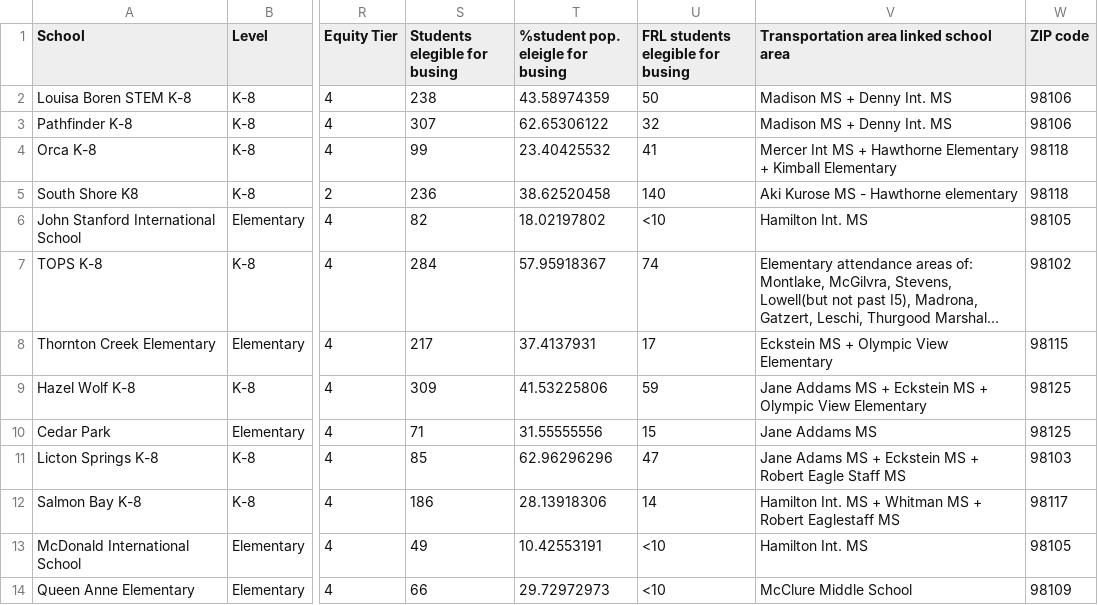
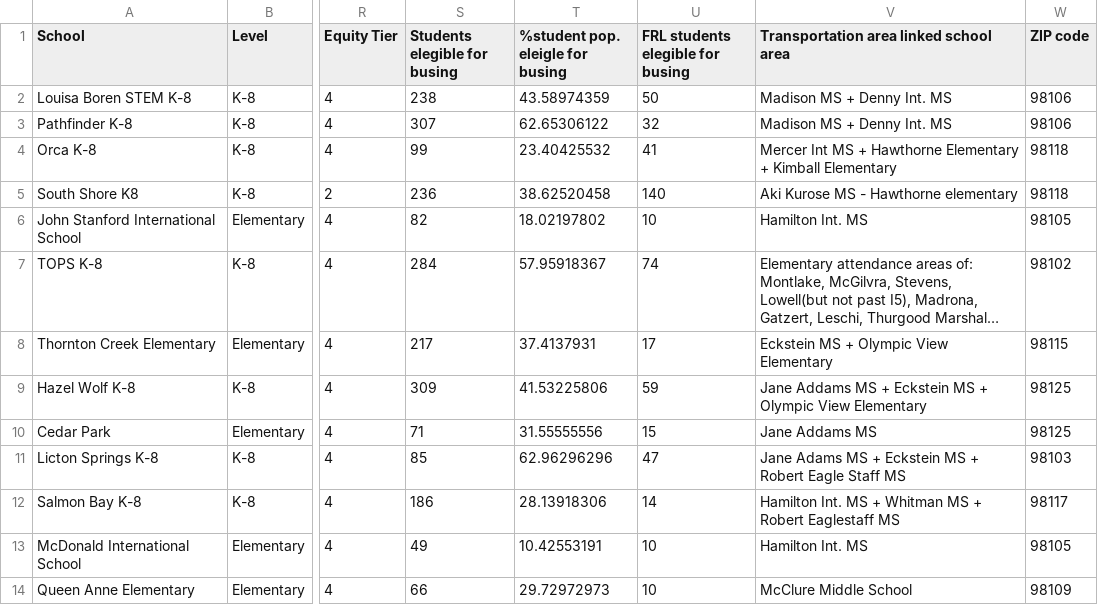
Before and after one commit to hmorzaria/SPS_transportation, a CSV file: option_school_demographics.csv, drawn as a sheet; only a part is shown, gaps mark what is left out; long unchanged cells end in …; the diff names each change by its address in the sheet, - before the commit and + after, or states it on an @@ line.

```diff
--- a/option_school_demographics.csv
+++ b/option_school_demographics.csv
-U6 (FRL students elegible for busing): <10
+U6 (FRL students elegible for busing): 10
-U13:U14 (FRL students elegible for busing): <10
+U13:U14 (FRL students elegible for busing): 10
```
Also changed, not shown: school_option_data.csv, 9 other files.
